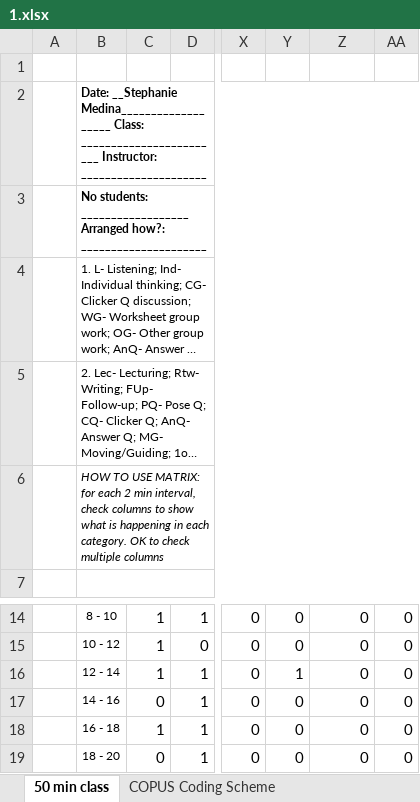
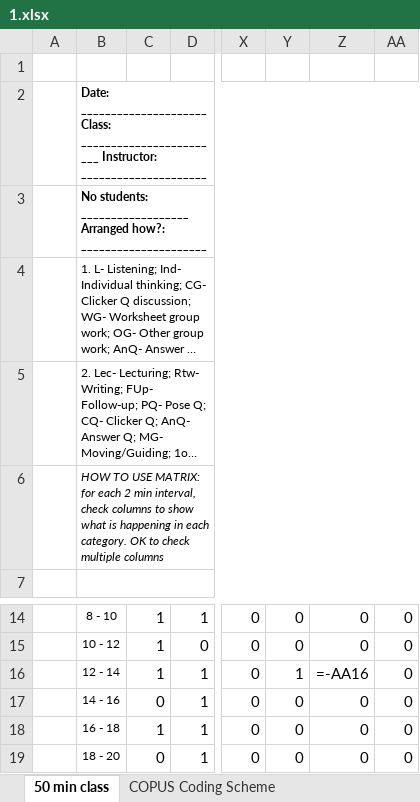
Before and after one commit to Christian-TechUCM/Fleiss-Kappa, an Excel workbook: Testfiles/1.xlsx, sheet 50 min class, drawn as a sheet; only a part is shown, gaps mark what is left out; long unchanged cells end in …; values as stored, in another font and other column widths than the file's, no borders; formulas without a stored value are shown as written; the diff names each change by its address in the sheet, - before the commit and + after, or states it on an @@ line.

Commit message:
Updated the excel sheets

```diff
--- a/Testfiles/1.xlsx (sheet 50 min class)
+++ b/Testfiles/1.xlsx (sheet 50 min class)
-B2: Date: __Stephanie Medina___________________ Class: ________________________…
+B2: Date: _____________________ Class: ________________________…
-Z16: 0
+Z16: =-AA16
```
Also changed, not shown: charts or pictures, Testfiles/10.xlsx, Testfiles/2.xlsx, 5 other files.
